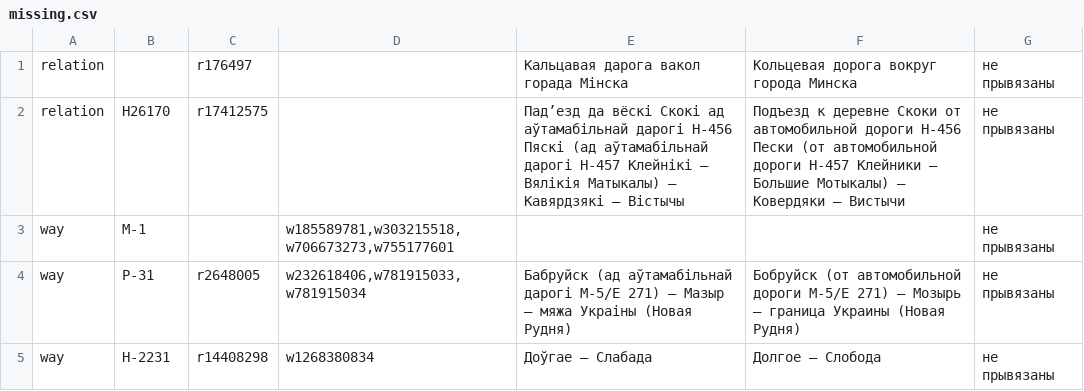
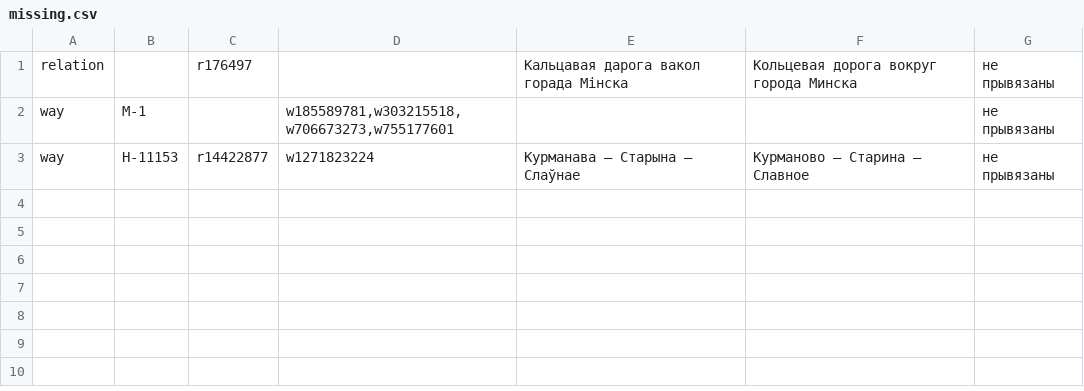
Before and after one commit to lidacity/osm-validator, a CSV file: docs/missing.csv, drawn as a sheet.

```diff
--- a/docs/missing.csv
+++ b/docs/missing.csv
@@ -1,5 +1,3 @@
 relation;;r176497;;Кальцавая дарога вакол горада Мінска;Кольцевая дорога вокруг города Минска;не прывязаны
-relation;Н26170;r17412575;;Падʼезд да вёскі Скокі ад аўтамабільнай дарогі Н-456 Пяскі (ад аўтамабільнай дарогі Н-457 Клейнікі – Вялікія Матыкалы) – Кавярдзякі – Вістычы;Подъезд к деревне Скоки от автомобильной дороги Н-456 Пески (от автомобильной дороги Н-457 Клейники – Большие Мотыкалы) – Ковердяки – Вистычи;не прывязаны
 way;М-1;;w185589781,w303215518,w706673273,w755177601;;;не прывязаны
-way;Р-31;r2648005;w232618406,w781915033,w781915034;Бабруйск (ад аўтамабільнай дарогі М-5/Е 271) – Мазыр – мяжа Украіны (Новая Рудня);Бобруйск (от автомобильной дороги М-5/Е 271) – Мозырь – граница Украины (Новая Рудня);не прывязаны
-way;Н-2231;r14408298;w1268380834;Доўгае – Слабада;Долгое – Слобода;не прывязаны
+way;Н-11153;r14422877;w1271823224;Курманава – Старына – Слаўнае;Курманово – Старина – Славное;не прывязаны
```
Also changed, not shown: docs/boundary.csv, docs/network.csv, 10 other files.
